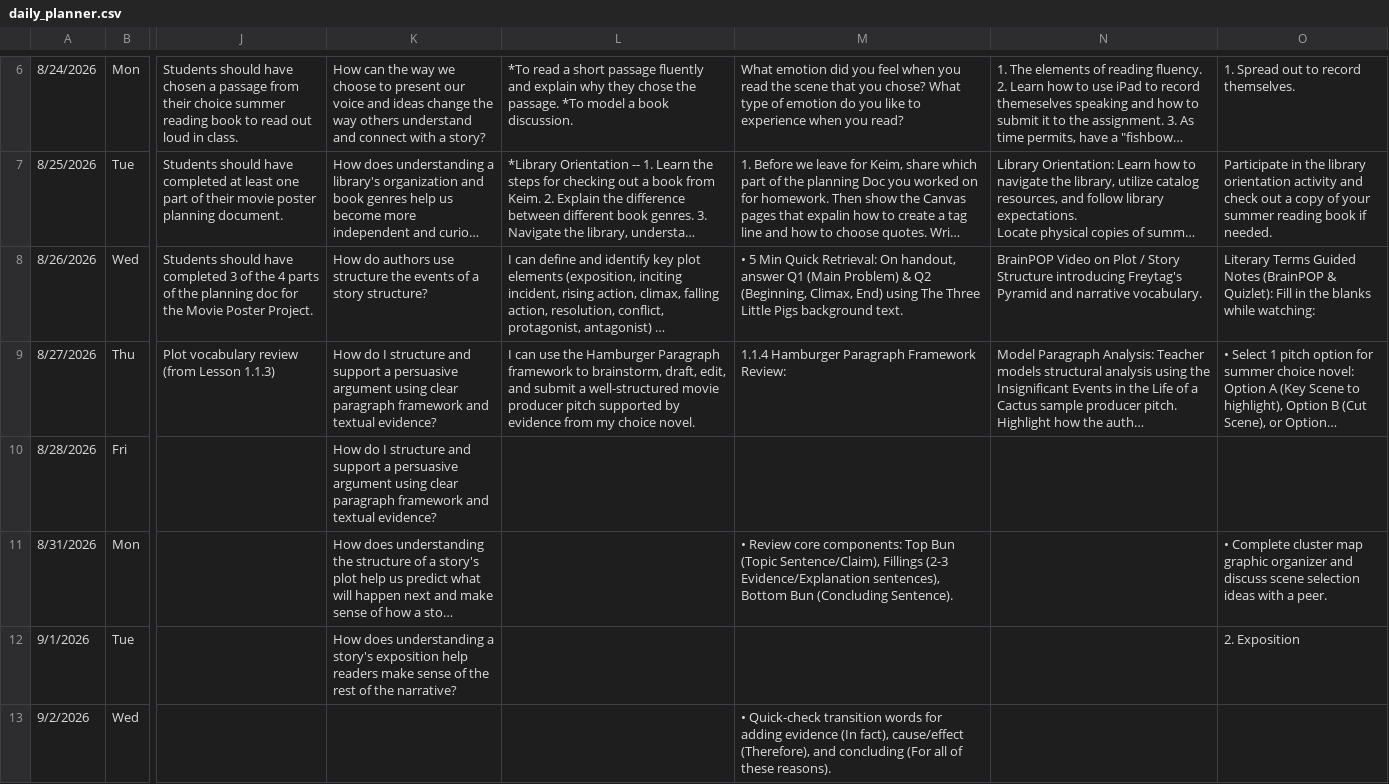
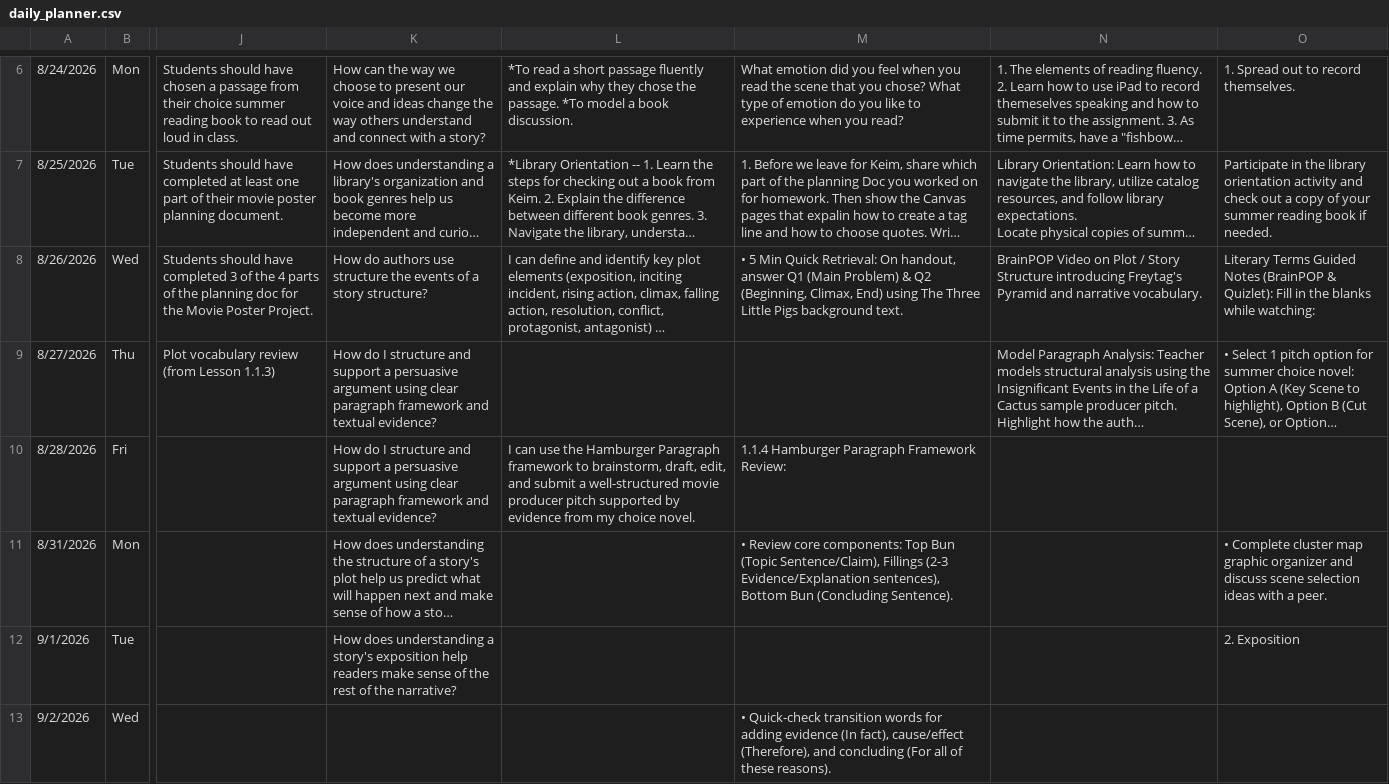
Before and after one commit to kimberlyjmartin/2026_Lesson_Planner_Calendar, a CSV file: daily_planner.csv, drawn as a sheet; only a part is shown, gaps mark what is left out; long unchanged cells end in …; the diff names each change by its address in the sheet, - before the commit and + after, or states it on an @@ line.

Commit message:
Auto-sync Daily Planner — 2026-08-26T15:42:35.753Z

```diff
--- a/daily_planner.csv
+++ b/daily_planner.csv
-L9: I can use the Hamburger Paragraph framework to brainstorm, draft, edit, and submit a well-structured movie producer pitch supported by evidence from my choice novel.
+L9: (empty)
-M9: 1.1.4 Hamburger Paragraph Framework Review:
+M9: (empty)
-L10: (empty)
+L10: I can use the Hamburger Paragraph framework to brainstorm, draft, edit, and submit a well-structured movie producer pitch supported by evidence from my choice novel.
-M10: (empty)
+M10: 1.1.4 Hamburger Paragraph Framework Review:
```
